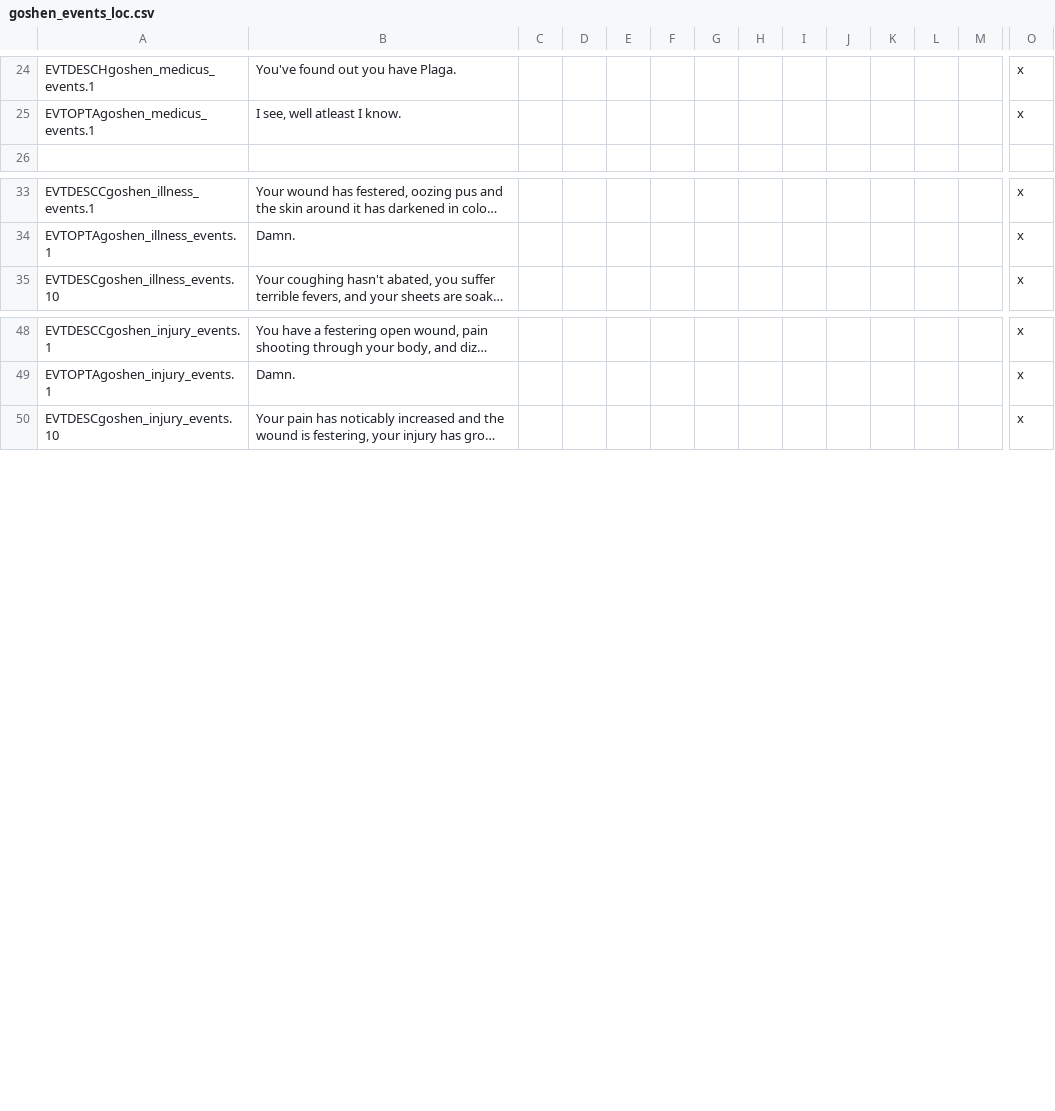
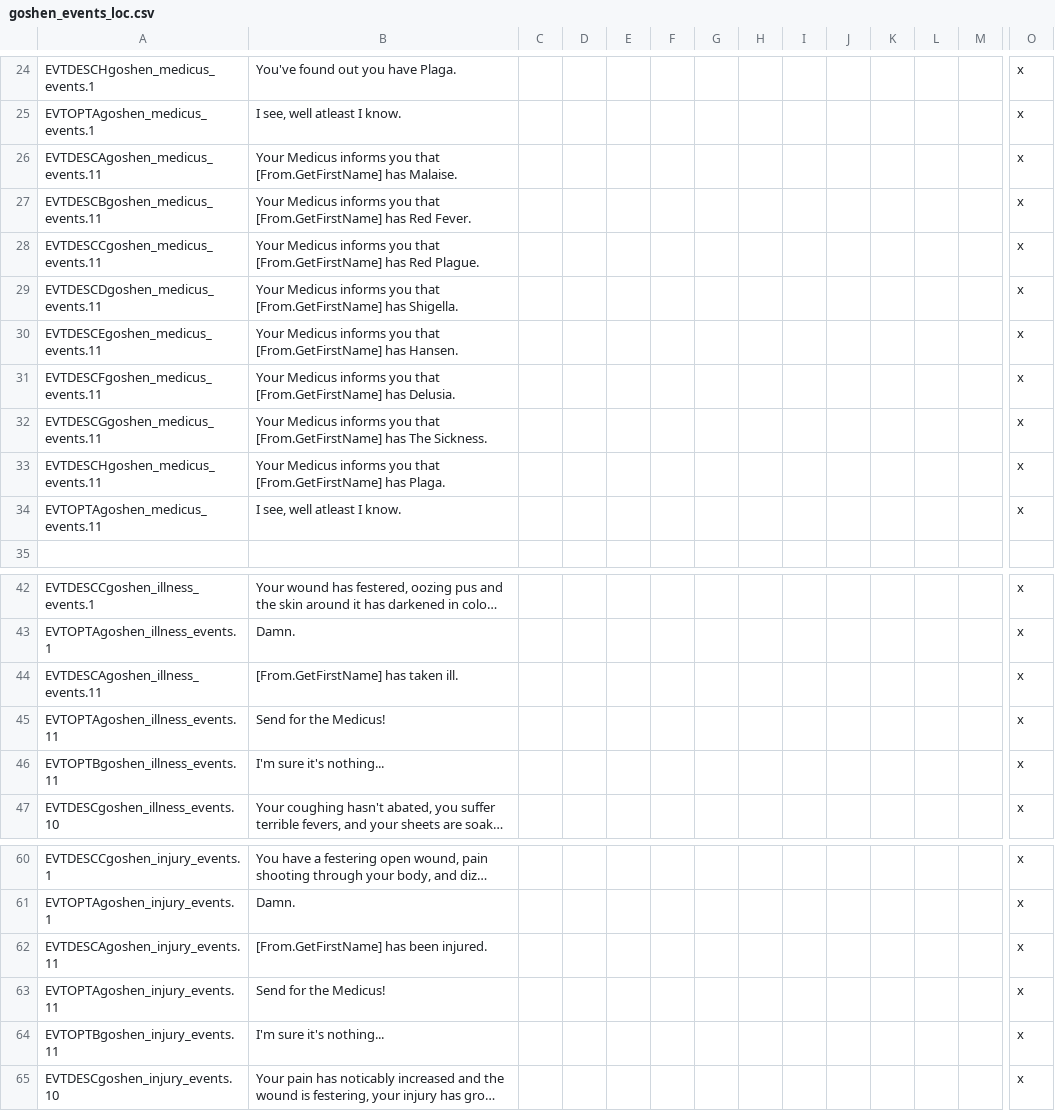
Before and after one commit to SinStar87/Goshen-Sagas, a CSV file: Goshen Sagas/localisation/goshen_events_loc.csv, drawn as a sheet; only a part is shown, gaps mark what is left out; long unchanged cells end in …; rows hold the shown columns only; the diff names each change by its address in the sheet, - before the commit and + after, or states it on an @@ line.

```diff
--- a/Goshen Sagas/localisation/goshen_events_loc.csv
+++ b/Goshen Sagas/localisation/goshen_events_loc.csv
+row 26: EVTDESCAgoshen_medicus_events.11 | Your Medicus informs you that [From.GetFirstName] has Malaise. |  |  |  |  |  |  |  |  |  |  |  | x
+row 27: EVTDESCBgoshen_medicus_events.11 | Your Medicus informs you that [From.GetFirstName] has Red Fever. |  |  |  |  |  |  |  |  |  |  |  | x
+row 28: EVTDESCCgoshen_medicus_events.11 | Your Medicus informs you that [From.GetFirstName] has Red Plague. |  |  |  |  |  |  |  |  |  |  |  | x
+row 29: EVTDESCDgoshen_medicus_events.11 | Your Medicus informs you that [From.GetFirstName] has Shigella. |  |  |  |  |  |  |  |  |  |  |  | x
+row 30: EVTDESCEgoshen_medicus_events.11 | Your Medicus informs you that [From.GetFirstName] has Hansen. |  |  |  |  |  |  |  |  |  |  |  | x
+row 31: EVTDESCFgoshen_medicus_events.11 | Your Medicus informs you that [From.GetFirstName] has Delusia. |  |  |  |  |  |  |  |  |  |  |  | x
+row 32: EVTDESCGgoshen_medicus_events.11 | Your Medicus informs you that [From.GetFirstName] has The Sickness. |  |  |  |  |  |  |  |  |  |  |  | x
+row 33: EVTDESCHgoshen_medicus_events.11 | Your Medicus informs you that [From.GetFirstName] has Plaga. |  |  |  |  |  |  |  |  |  |  |  | x
+row 34: EVTOPTAgoshen_medicus_events.11 | I see, well atleast I know. |  |  |  |  |  |  |  |  |  |  |  | x
+row 44: EVTDESCAgoshen_illness_events.11 | [From.GetFirstName] has taken ill. |  |  |  |  |  |  |  |  |  |  |  | x
+row 45: EVTOPTAgoshen_illness_events.11 | Send for the Medicus! |  |  |  |  |  |  |  |  |  |  |  | x
+row 46: EVTOPTBgoshen_illness_events.11 | I'm sure it's nothing... |  |  |  |  |  |  |  |  |  |  |  | x
+row 62: EVTDESCAgoshen_injury_events.11 | [From.GetFirstName] has been injured. |  |  |  |  |  |  |  |  |  |  |  | x
+row 63: EVTOPTAgoshen_injury_events.11 | Send for the Medicus! |  |  |  |  |  |  |  |  |  |  |  | x
+row 64: EVTOPTBgoshen_injury_events.11 | I'm sure it's nothing... |  |  |  |  |  |  |  |  |  |  |  | x
```
Also changed, not shown: 8 other files.
